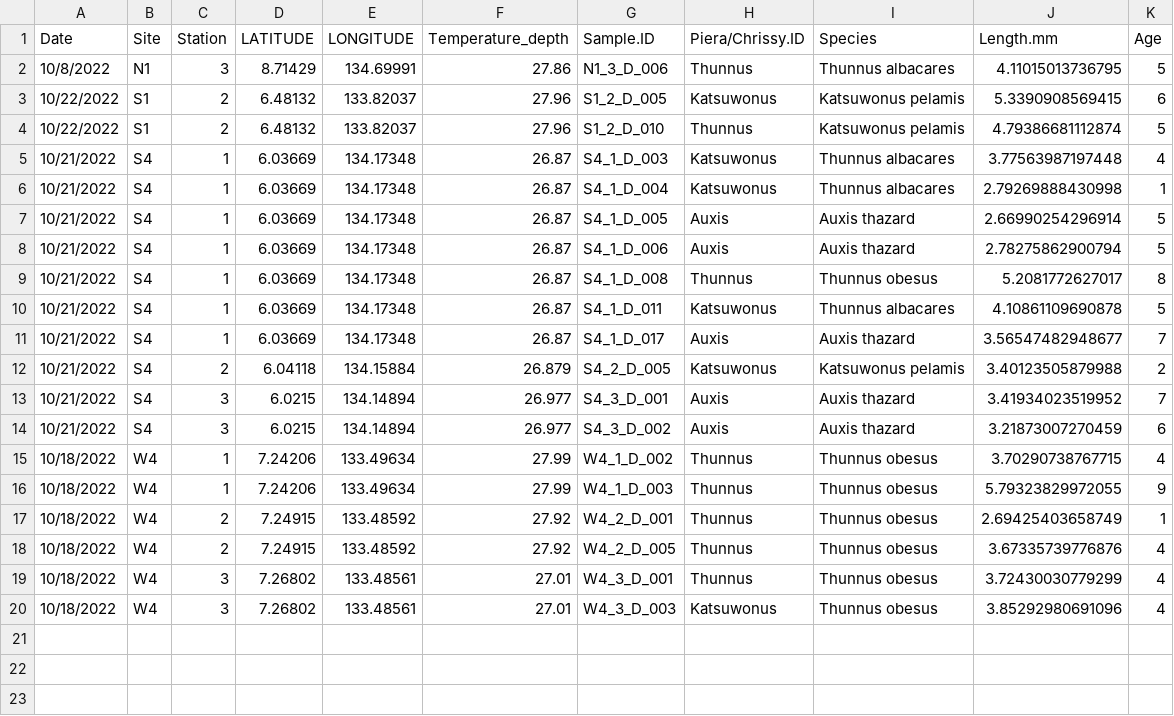
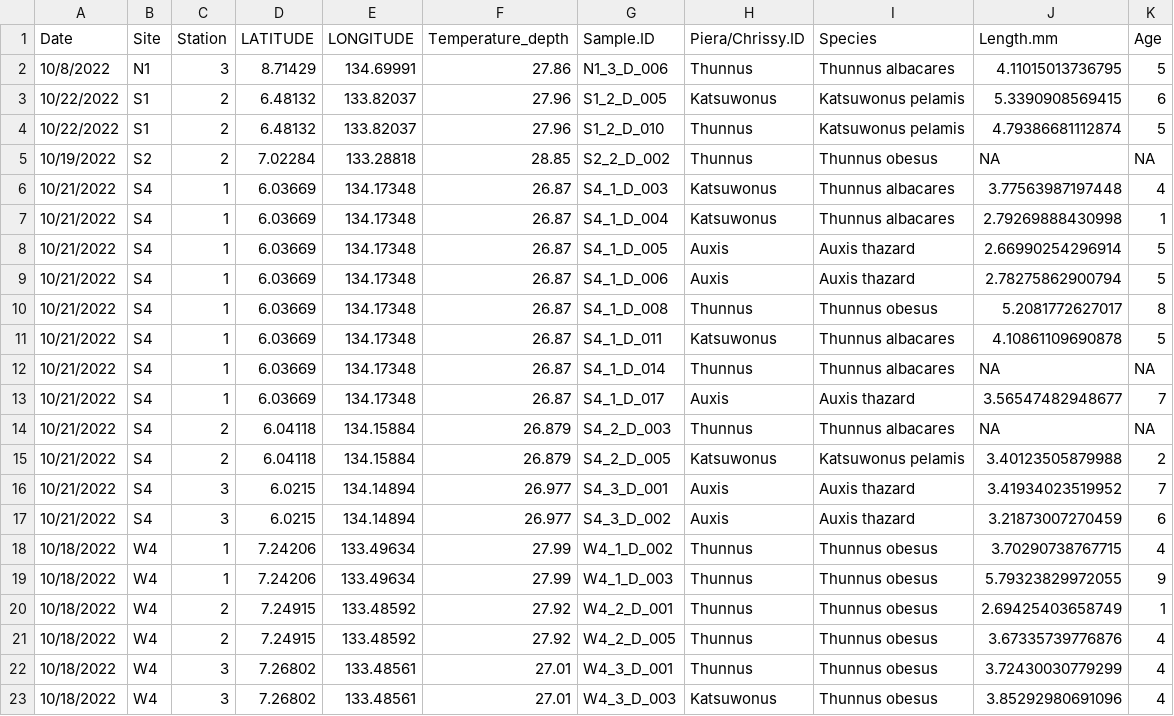
Before and after one commit to chrissy3815/PNMS_2022, a CSV file: results/PNMS_LarvaeDetailsTable.csv, drawn as a sheet; the diff names each change by its address in the sheet, - before the commit and + after, or states it on an @@ line.

Commit message:
updating supplement table with details of larvae

```diff
--- a/results/PNMS_LarvaeDetailsTable.csv
+++ b/results/PNMS_LarvaeDetailsTable.csv
+row 5: 10/19/2022 | S2 | 2 | 7.02284 | 133.28818 | 28.85 | S2_2_D_002 | Thunnus | Thunnus obesus | NA | NA
+row 12: 10/21/2022 | S4 | 1 | 6.03669 | 134.17348 | 26.87 | S4_1_D_014 | Thunnus | Thunnus albacares | NA | NA
+row 14: 10/21/2022 | S4 | 2 | 6.04118 | 134.15884 | 26.879 | S4_2_D_003 | Thunnus | Thunnus albacares | NA | NA
```
Also changed, not shown: results/PNMS_LarvaeDetailsTable_ColNamesManual.csv, 2 other files.
